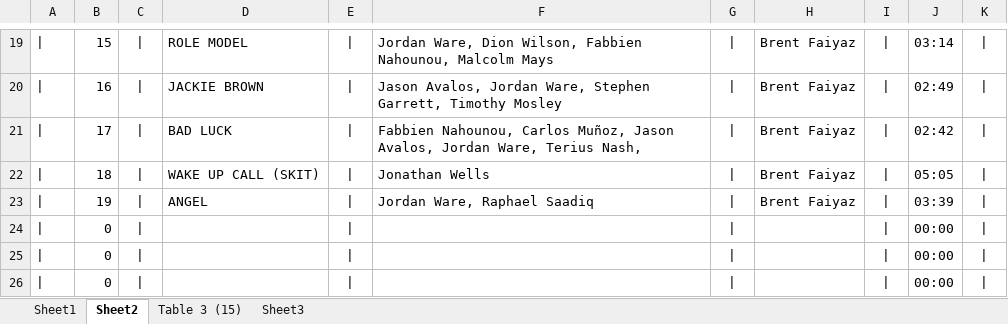
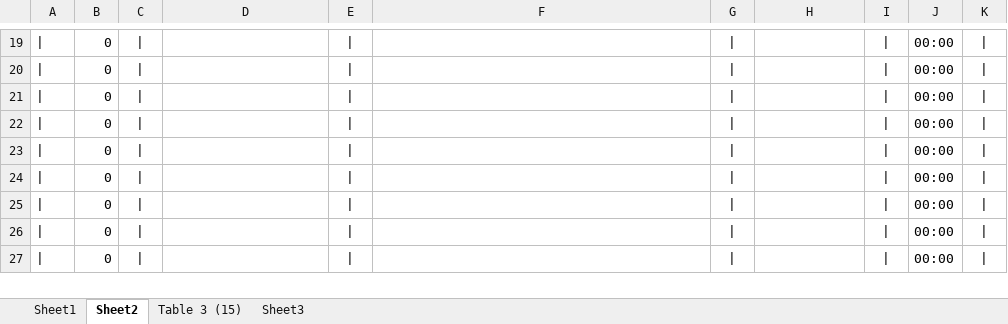
Before and after one commit to kazz2001/my-carbon-site, an Excel workbook: tracklist.xlsx, sheet Sheet2, drawn as a sheet; only a part is shown, gaps mark what is left out; the shorter side is filled out with more unchanged rows; values as stored, in another font and other column widths than the file's, no borders; the diff covers the shown part only; the diff names each change by its address in the sheet, - before the commit and + after, or states it on an @@ line.

```diff
--- a/tracklist.xlsx (sheet Sheet2)
+++ b/tracklist.xlsx (sheet Sheet2)
-B19: 15
+B19: 0
-D19: ROLE MODEL
+D19: (empty)
-F19: Jordan Ware, Dion Wilson, Fabbien Nahounou, Malcolm Mays
+F19: (empty)
-H19:H23: Brent Faiyaz
+H19:H23: (empty)
-J19: 03:14
+J19: 00:00
-B20: 16
+B20: 0
-D20: JACKIE BROWN
+D20: (empty)
-F20: Jason Avalos, Jordan Ware, Stephen Garrett, Timothy Mosley
+F20: (empty)
-J20: 02:49
+J20: 00:00
-B21: 17
+B21: 0
-D21: BAD LUCK
+D21: (empty)
-F21: Fabbien Nahounou, Carlos Muñoz, Jason Avalos, Jordan Ware, Terius Nash,
+F21: (empty)
-J21: 02:42
+J21: 00:00
-B22: 18
+B22: 0
-D22: WAKE UP CALL (SKIT)
+D22: (empty)
-F22: Jonathan Wells
+F22: (empty)
-J22: 05:05
+J22: 00:00
-B23: 19
+B23: 0
-D23: ANGEL
+D23: (empty)
-F23: Jordan Ware, Raphael Saadiq
+F23: (empty)
-J23: 03:39
+J23: 00:00
```
Also changed, not shown: 1 added row, 1 removed row and 61 edited cells elsewhere in this sheet, sheet Sheet1, sheet Table 3 (15), 13 other files.
